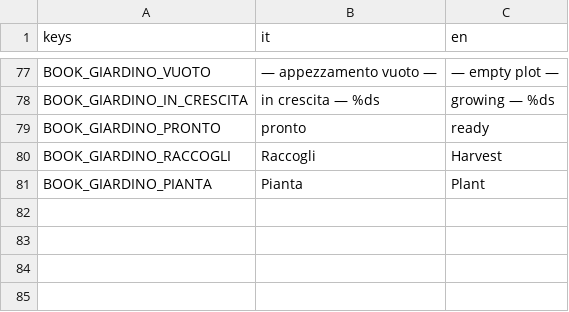
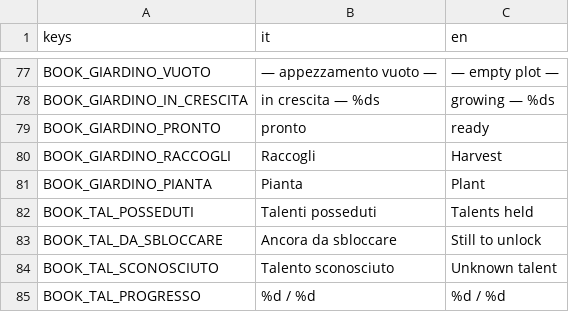
Before and after one commit to YasserOudabashi/mirwada, a CSV file: assets/i18n/strings.csv, drawn as a sheet; only a part is shown, gaps mark what is left out; the diff names each change by its address in the sheet, - before the commit and + after, or states it on an @@ line.

```diff
--- a/assets/i18n/strings.csv
+++ b/assets/i18n/strings.csv
+row 82: BOOK_TAL_POSSEDUTI | Talenti posseduti | Talents held
+row 83: BOOK_TAL_DA_SBLOCCARE | Ancora da sbloccare | Still to unlock
+row 84: BOOK_TAL_SCONOSCIUTO | Talento sconosciuto | Unknown talent
+row 85: BOOK_TAL_PROGRESSO | %d / %d | %d / %d
```
Also changed, not shown: 5 other files.
